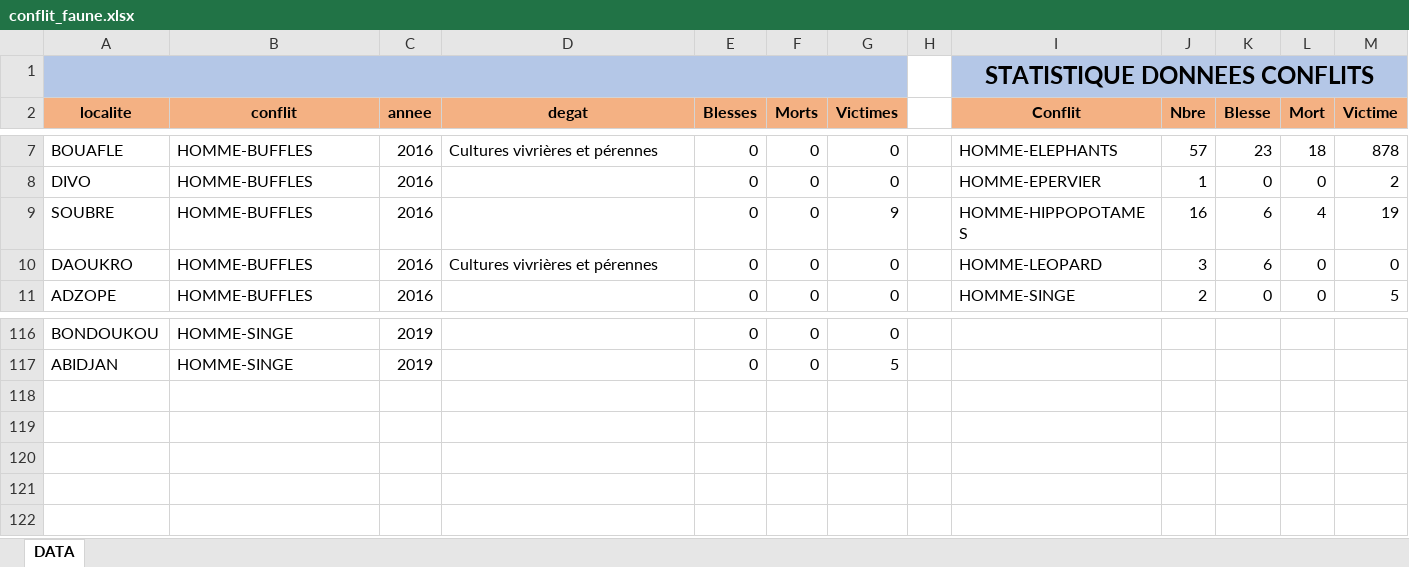
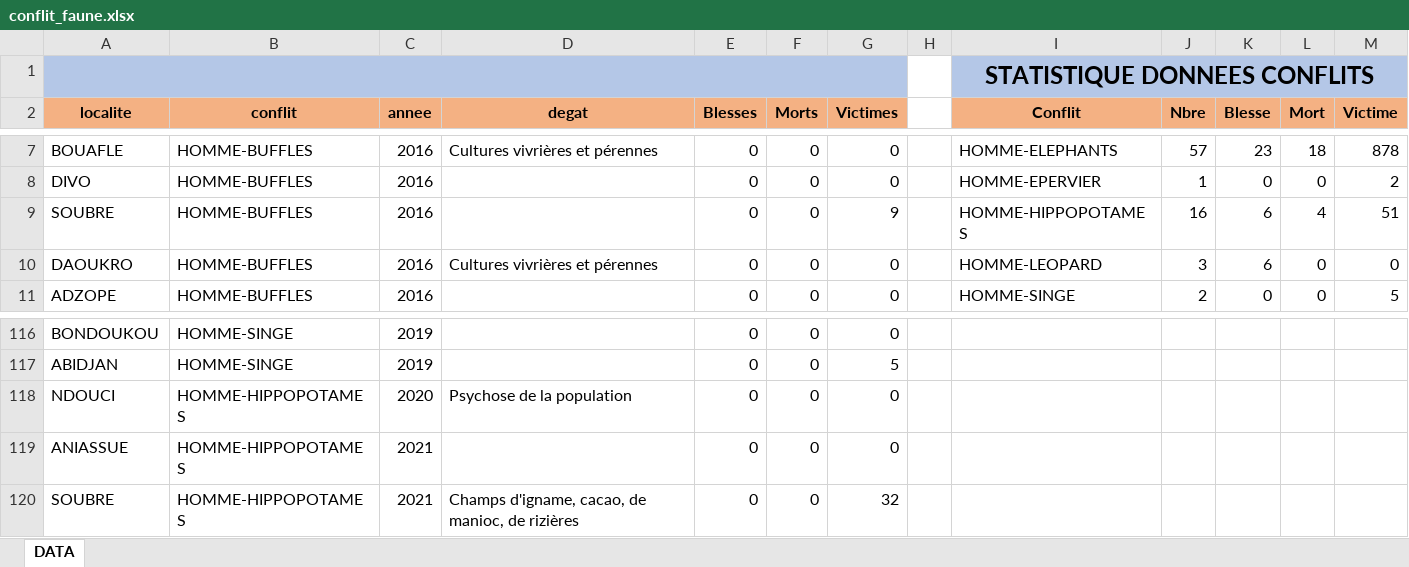
Before and after one commit to oberlin28/donnee_conflit_faune, an Excel workbook: conflit_faune.xlsx, sheet DATA, drawn as a sheet; only a part is shown, gaps mark what is left out; values as stored, in another font and other column widths than the file's, no borders; the diff names each change by its address in the sheet, - before the commit and + after, or states it on an @@ line.

Commit message:
Update conflit_faune.xlsx

```diff
--- a/conflit_faune.xlsx (sheet DATA)
+++ b/conflit_faune.xlsx (sheet DATA)
-M9 (Victime): 19
+M9 (Victime): 51
+row 118: NDOUCI | HOMME-HIPPOPOTAMES | 2020 | Psychose de la population | 0 | 0 | 0
+row 119: ANIASSUE | HOMME-HIPPOPOTAMES | 2021 |  | 0 | 0 | 0
+row 120: SOUBRE | HOMME-HIPPOPOTAMES | 2021 | Champs d'igname, cacao, de manioc, de rizières | 0 | 0 | 32
```
